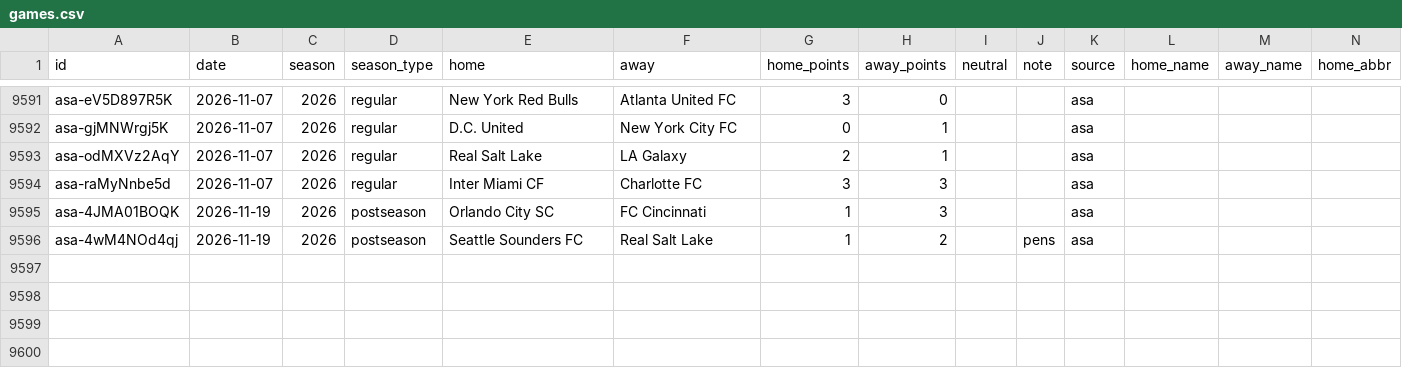
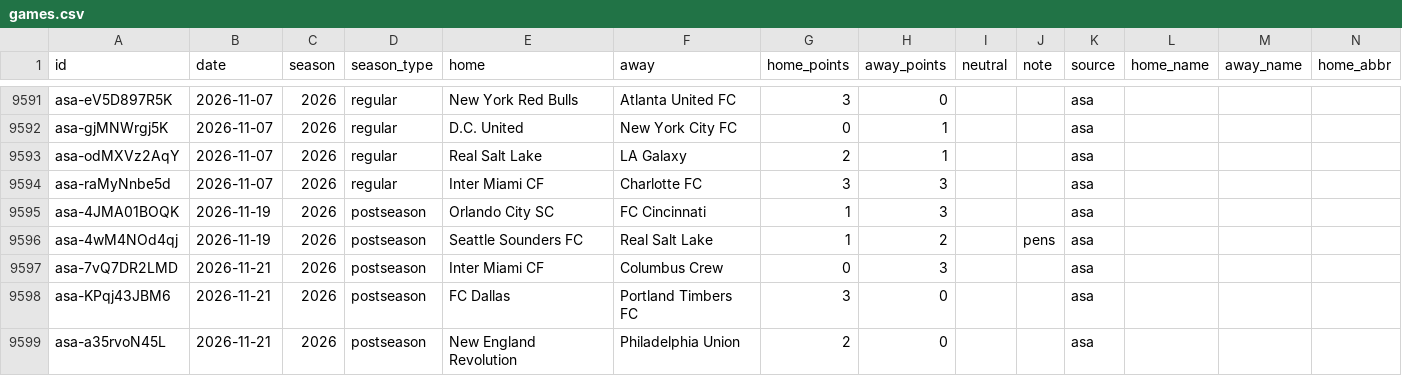
Before and after one commit to rjr5021/belt-holders, a CSV file: data/mls/games.csv, drawn as a sheet; only a part is shown, gaps mark what is left out; rows hold the shown columns only; the diff names each change by its address in the sheet, - before the commit and + after, or states it on an @@ line.

```diff
--- a/data/mls/games.csv
+++ b/data/mls/games.csv
+row 9597: asa-7vQ7DR2LMD | 2026-11-21 | 2026 | postseason | Inter Miami CF | Columbus Crew | 0 | 3 |  |  | asa
+row 9598: asa-KPqj43JBM6 | 2026-11-21 | 2026 | postseason | FC Dallas | Portland Timbers FC | 3 | 0 |  |  | asa
+row 9599: asa-a35rvoN45L | 2026-11-21 | 2026 | postseason | New England Revolution | Philadelphia Union | 2 | 0 |  |  | asa
```
Also changed, not shown: data/ligamx/games.csv, data/nwsl/games.csv, 10 other files.
